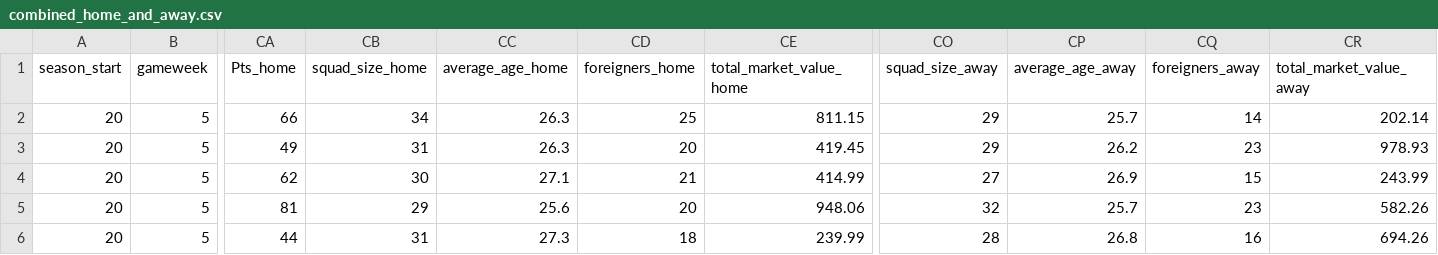
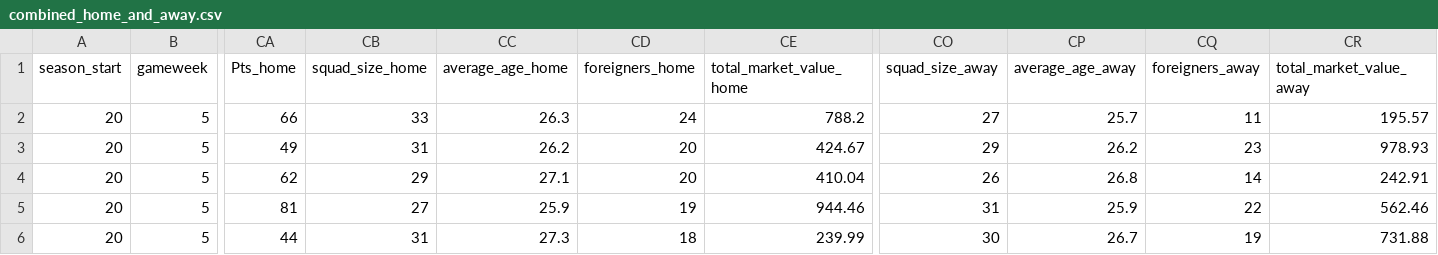
Before and after one commit to Nilafhiosagam/flexdashboard, a CSV file: combined_home_and_away.csv, drawn as a sheet; only a part is shown, gaps mark what is left out; the diff covers the shown part only; the diff names each change by its address in the sheet, - before the commit and + after, or states it on an @@ line.

```diff
--- a/combined_home_and_away.csv
+++ b/combined_home_and_away.csv
-CB2 (squad_size_home): 34
+CB2 (squad_size_home): 33
-CD2 (foreigners_home): 25
+CD2 (foreigners_home): 24
-CE2 (total_market_value_home): 811.15
+CE2 (total_market_value_home): 788.2
-CO2 (squad_size_away): 29
+CO2 (squad_size_away): 27
-CQ2 (foreigners_away): 14
+CQ2 (foreigners_away): 11
-CR2 (total_market_value_away): 202.14
+CR2 (total_market_value_away): 195.57
-CC3 (average_age_home): 26.3
+CC3 (average_age_home): 26.2
-CE3 (total_market_value_home): 419.45
+CE3 (total_market_value_home): 424.67
-CB4 (squad_size_home): 30
+CB4 (squad_size_home): 29
-CD4 (foreigners_home): 21
+CD4 (foreigners_home): 20
-CE4 (total_market_value_home): 414.99
+CE4 (total_market_value_home): 410.04
-CO4 (squad_size_away): 27
+CO4 (squad_size_away): 26
-CP4 (average_age_away): 26.9
+CP4 (average_age_away): 26.8
-CQ4 (foreigners_away): 15
+CQ4 (foreigners_away): 14
-CR4 (total_market_value_away): 243.99
+CR4 (total_market_value_away): 242.91
-CB5 (squad_size_home): 29
+CB5 (squad_size_home): 27
-CC5 (average_age_home): 25.6
+CC5 (average_age_home): 25.9
-CD5 (foreigners_home): 20
+CD5 (foreigners_home): 19
-CE5 (total_market_value_home): 948.06
+CE5 (total_market_value_home): 944.46
-CO5 (squad_size_away): 32
+CO5 (squad_size_away): 31
-CP5 (average_age_away): 25.7
+CP5 (average_age_away): 25.9
-CQ5 (foreigners_away): 23
+CQ5 (foreigners_away): 22
-CR5 (total_market_value_away): 582.26
+CR5 (total_market_value_away): 562.46
-CO6 (squad_size_away): 28
+CO6 (squad_size_away): 30
-CP6 (average_age_away): 26.8
+CP6 (average_age_away): 26.7
-CQ6 (foreigners_away): 16
+CQ6 (foreigners_away): 19
-CR6 (total_market_value_away): 694.26
+CR6 (total_market_value_away): 731.88
```
Also changed, not shown: 25 edited cells elsewhere in this file, docs/combined_home_and_away.csv, 16 other files.
